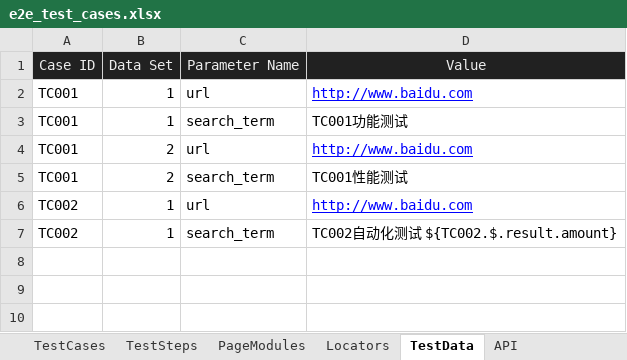
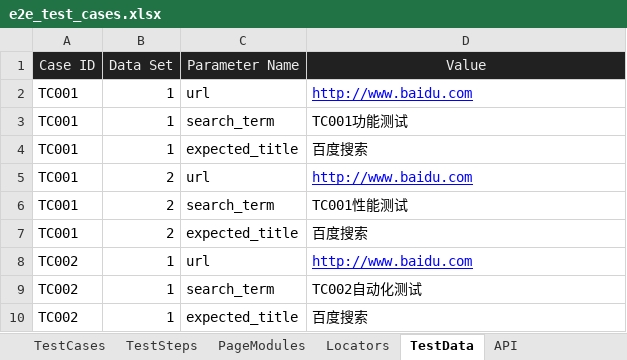
Before and after one commit to huangsx0213/e2e_test_framework, an Excel workbook: test_cases/e2e_test_cases.xlsx, sheet TestData, drawn as a sheet; values as stored, in another font and other column widths than the file's, no borders; addresses are those after the commit; the diff names each change by its address in the sheet, - before the commit and + after, or states it on an @@ line.

```diff
--- a/test_cases/e2e_test_cases.xlsx (sheet TestData)
+++ b/test_cases/e2e_test_cases.xlsx (sheet TestData)
+row 4: TC001 | 1 | expected_title | 百度搜索
+row 7: TC001 | 2 | expected_title | 百度搜索
-D9 (Value): TC002自动化测试 ${TC002.$.result.amount}
+D9 (Value): TC002自动化测试
+row 10: TC002 | 1 | expected_title | 百度搜索
```
Also changed, not shown: sheet PageModules, sheet TestSteps, test_cases/web_test_cases.xlsx, 1 other file.
